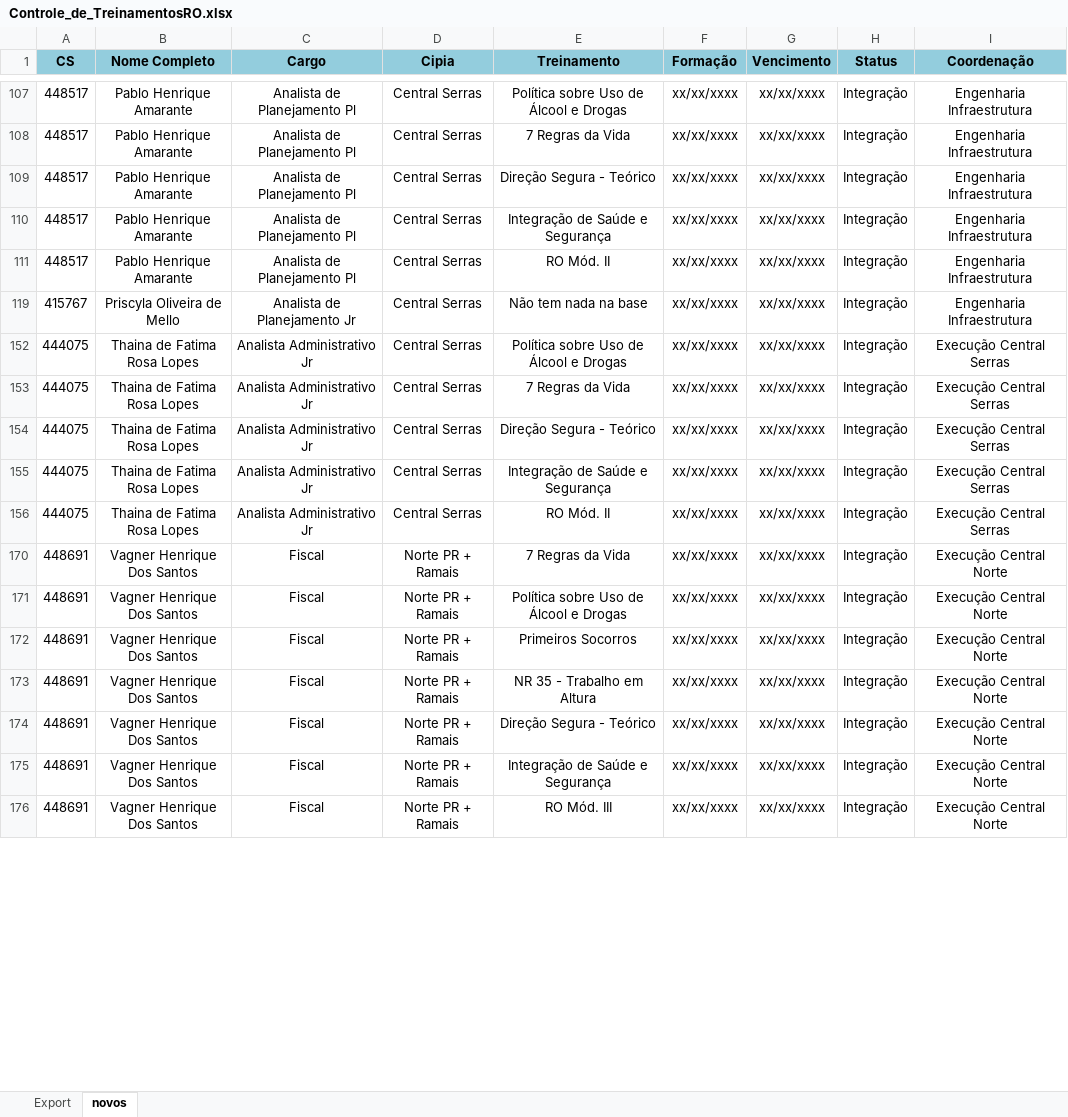
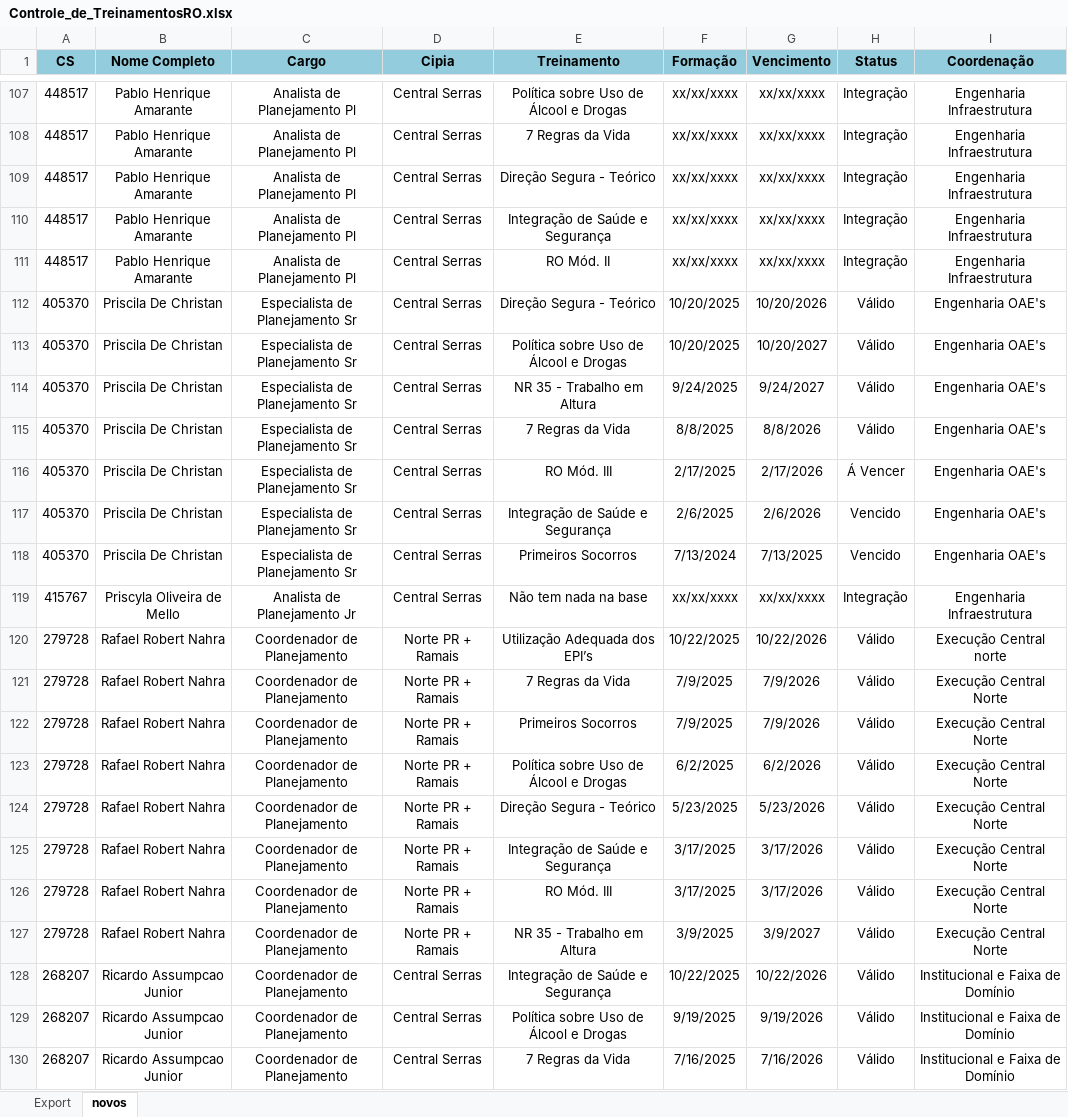
Before and after one commit to vitorcerqueira/BotGestaoDefeitos, an Excel workbook: site-treinamentos-sharepoint/Controle_de_TreinamentosRO.xlsx, sheet novos, drawn as a sheet; only a part is shown, gaps mark what is left out; the shorter side is filled out with more unchanged rows; values as stored, in another font and other column widths than the file's, no borders; the diff covers the shown part only; the diff names each change by its address in the sheet, - before the commit and + after, or states it on an @@ line.

```diff
--- a/site-treinamentos-sharepoint/Controle_de_TreinamentosRO.xlsx (sheet novos)
+++ b/site-treinamentos-sharepoint/Controle_de_TreinamentosRO.xlsx (sheet novos)
@@ row 112 unhidden: 405370 | Priscila De Christan | Especialista de Planejamento Sr | Central Serras | Direção Segura - Teórico | 10/20/2025 | 10/20/2026 | Válido | Engenharia OAE's @@
@@ row 113 unhidden: 405370 | Priscila De Christan | Especialista de Planejamento Sr | Central Serras | Política sobre Uso de Álcool e Drogas | 10/20/2025 | 10/20/2027 | Válido | Engenharia OAE's @@
@@ row 114 unhidden: 405370 | Priscila De Christan | Especialista de Planejamento Sr | Central Serras | NR 35 - Trabalho em Altura | 9/24/2025 | 9/24/2027 | Válido | Engenharia OAE's @@
@@ row 115 unhidden: 405370 | Priscila De Christan | Especialista de Planejamento Sr | Central Serras | 7 Regras da Vida | 8/8/2025 | 8/8/2026 | Válido | Engenharia OAE's @@
@@ row 116 unhidden: 405370 | Priscila De Christan | Especialista de Planejamento Sr | Central Serras | RO Mód. III | 2/17/2025 | 2/17/2026 | Á Vencer | Engenharia OAE's @@
@@ row 117 unhidden: 405370 | Priscila De Christan | Especialista de Planejamento Sr | Central Serras | Integração de Saúde e Segurança | 2/6/2025 | 2/6/2026 | Vencido | Engenharia OAE's @@
@@ row 118 unhidden: 405370 | Priscila De Christan | Especialista de Planejamento Sr | Central Serras | Primeiros Socorros | 7/13/2024 | 7/13/2025 | Vencido | Engenharia OAE's @@
@@ row 120 unhidden: 279728 | Rafael Robert Nahra | Coordenador de Planejamento | Norte PR + Ramais | Utilização Adequada dos EPI’s | 10/22/2025 | 10/22/2026 | Válido | Execução Central norte @@
@@ row 121 unhidden: 279728 | Rafael Robert Nahra | Coordenador de Planejamento | Norte PR + Ramais | 7 Regras da Vida | 7/9/2025 | 7/9/2026 | Válido | Execução Central Norte @@
@@ row 122 unhidden: 279728 | Rafael Robert Nahra | Coordenador de Planejamento | Norte PR + Ramais | Primeiros Socorros | 7/9/2025 | 7/9/2026 | Válido | Execução Central Norte @@
@@ row 123 unhidden: 279728 | Rafael Robert Nahra | Coordenador de Planejamento | Norte PR + Ramais | Política sobre Uso de Álcool e Drogas | 6/2/2025 | 6/2/2026 | Válido | Execução Central Norte @@
@@ row 124 unhidden: 279728 | Rafael Robert Nahra | Coordenador de Planejamento | Norte PR + Ramais | Direção Segura - Teórico | 5/23/2025 | 5/23/2026 | Válido | Execução Central Norte @@
@@ row 125 unhidden: 279728 | Rafael Robert Nahra | Coordenador de Planejamento | Norte PR + Ramais | Integração de Saúde e Segurança | 3/17/2025 | 3/17/2026 | Válido | Execução Central Norte @@
@@ row 126 unhidden: 279728 | Rafael Robert Nahra | Coordenador de Planejamento | Norte PR + Ramais | RO Mód. III | 3/17/2025 | 3/17/2026 | Válido | Execução Central Norte @@
@@ row 127 unhidden: 279728 | Rafael Robert Nahra | Coordenador de Planejamento | Norte PR + Ramais | NR 35 - Trabalho em Altura | 3/9/2025 | 3/9/2027 | Válido | Execução Central Norte @@
@@ row 128 unhidden: 268207 | Ricardo Assumpcao Junior | Coordenador de Planejamento | Central Serras | Integração de Saúde e Segurança | 10/22/2025 | 10/22/2026 | Válido | Institucional e Faixa de Domínio @@
@@ row 129 unhidden: 268207 | Ricardo Assumpcao Junior | Coordenador de Planejamento | Central Serras | Política sobre Uso de Álcool e Drogas | 9/19/2025 | 9/19/2026 | Válido | Institucional e Faixa de Domínio @@
@@ row 130 unhidden: 268207 | Ricardo Assumpcao Junior | Coordenador de Planejamento | Central Serras | 7 Regras da Vida | 7/16/2025 | 7/16/2026 | Válido | Institucional e Faixa de Domínio @@
```
Also changed, not shown: 14 added rows and 130 hidden or unhidden rows elsewhere in this sheet, sheet Export, 2 other files.
